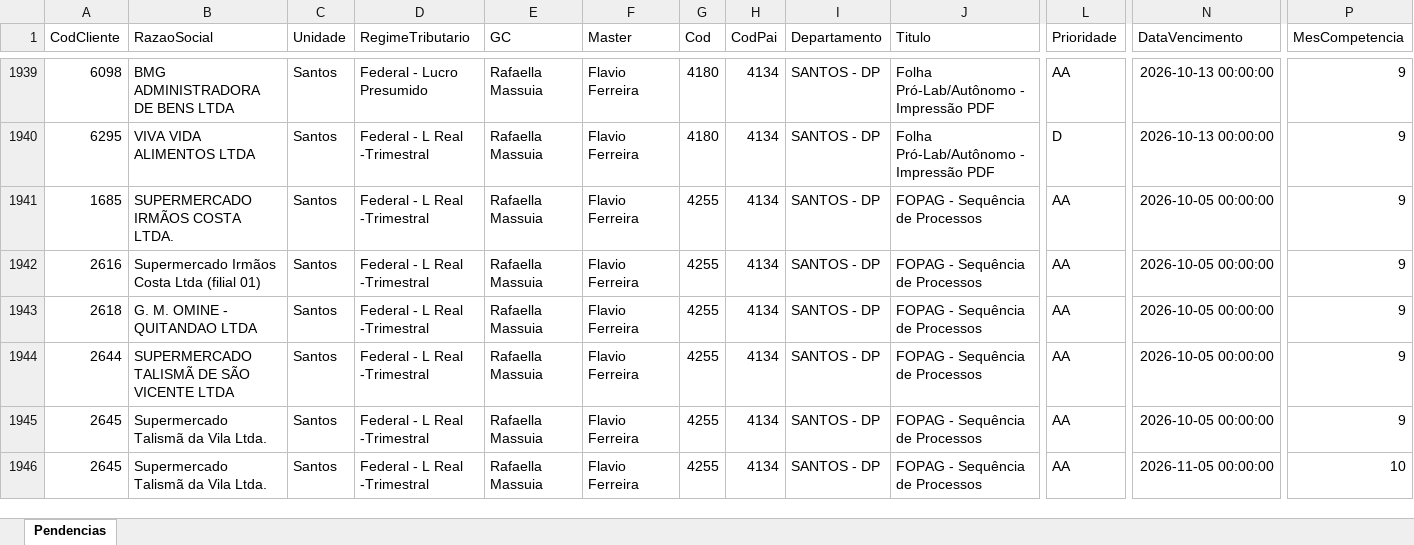
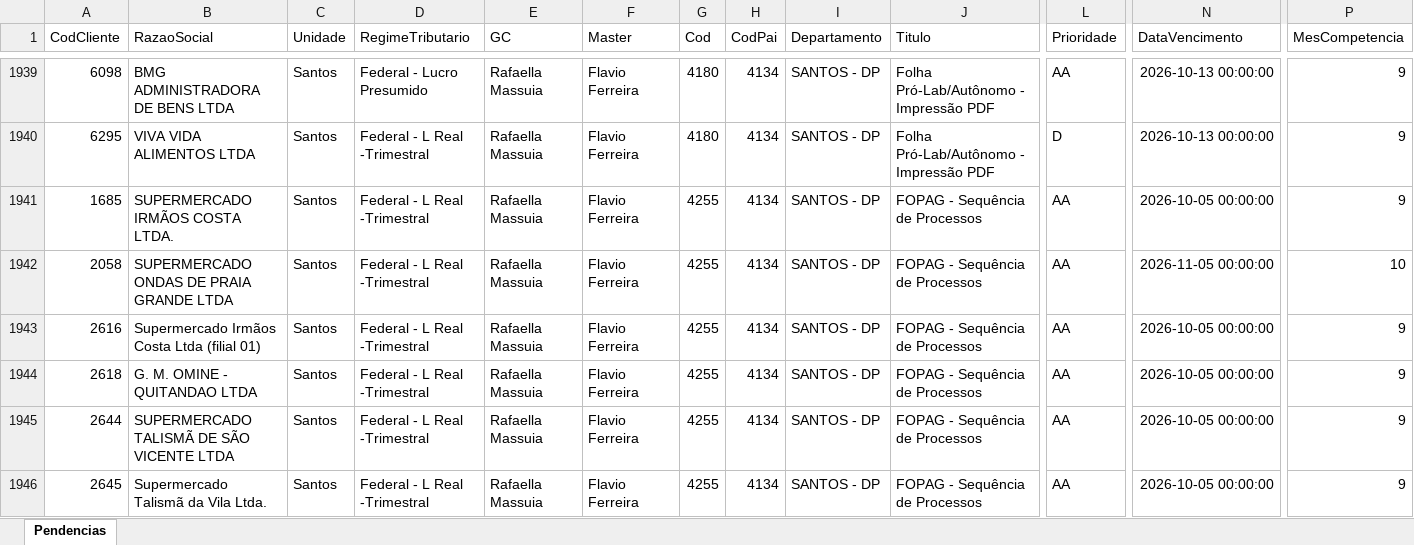
Before and after one commit to Controladoria-MG/Tarefas-baixadas, an Excel workbook: data/base/santos.xlsx, sheet Pendencias, drawn as a sheet; only a part is shown, gaps mark what is left out; the shorter side is filled out with more unchanged rows; values as stored, in another font and other column widths than the file's, no borders; rows hold the shown columns only; the diff names each change by its address in the sheet, - before the commit and + after, or states it on an @@ line.

```diff
--- a/data/base/santos.xlsx (sheet Pendencias)
+++ b/data/base/santos.xlsx (sheet Pendencias)
+row 1942: 2058 | SUPERMERCADO ONDAS DE PRAIA GRANDE LTDA | Santos | Federal - L Real -Trimestral | Rafaella Massuia | Flavio Ferreira | 4255 | 4134 | SANTOS - DP | FOPAG - Sequência de Processos | AA | 2026-11-05 00:00:00 | 10
```
Also changed, not shown: data/base/goias.xlsx, 4 other files.
